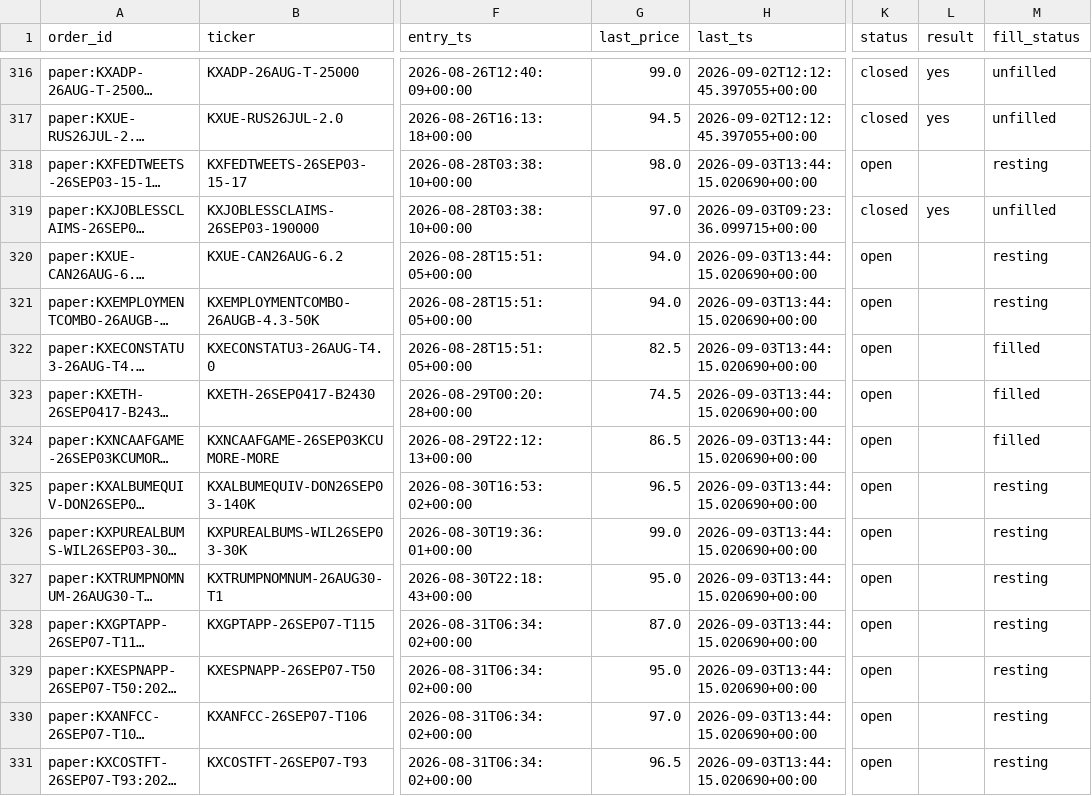
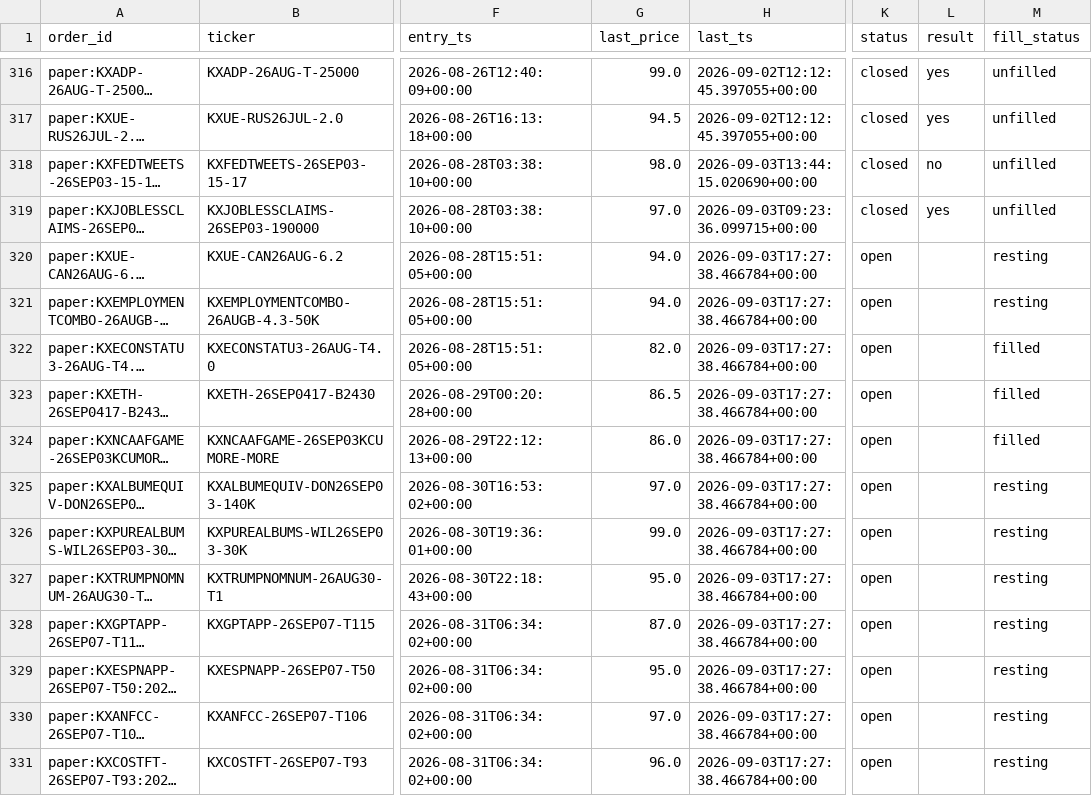
Before and after one commit to Jackhenry87/Prediction-Market-trading-bot, a CSV file: clv_sports.csv, drawn as a sheet; only a part is shown, gaps mark what is left out; long unchanged cells end in …; the diff covers the shown part only; the diff names each change by its address in the sheet, - before the commit and + after, or states it on an @@ line.

```diff
--- a/clv_sports.csv
+++ b/clv_sports.csv
-K318 (status): open
+K318 (status): closed
-L318 (result): (empty)
+L318 (result): no
-M318 (fill_status): resting
+M318 (fill_status): unfilled
-H320:H331 (last_ts): 2026-09-03T13:44:15.020690+00:00
+H320:H331 (last_ts): 2026-09-03T17:27:38.466784+00:00
-G322 (last_price): 82.5
+G322 (last_price): 82.0
-G323 (last_price): 74.5
+G323 (last_price): 86.5
-G324 (last_price): 86.5
+G324 (last_price): 86.0
-G325 (last_price): 96.5
+G325 (last_price): 97.0
-G331 (last_price): 96.5
+G331 (last_price): 96.0
```
Also changed, not shown: 2 added rows and 26 edited cells elsewhere in this file, live_scan.csv, paper_trades_favorite.csv, 3 other files.
